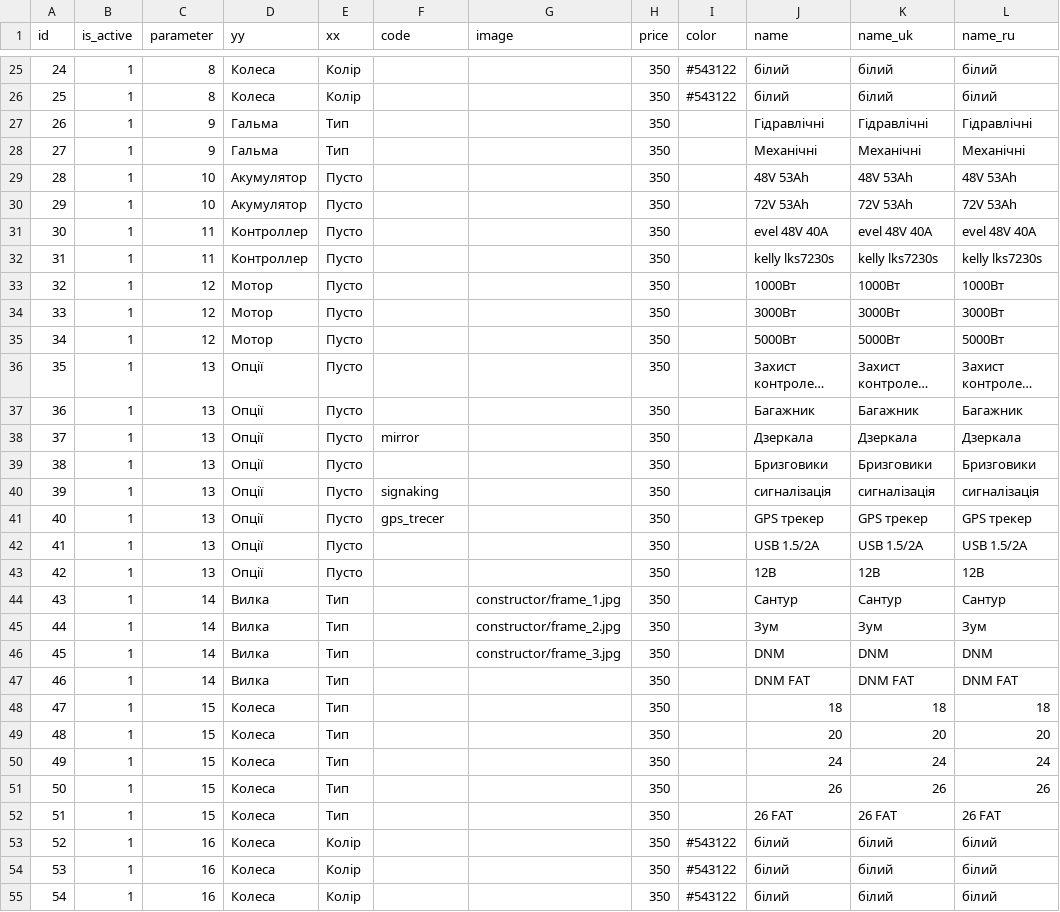
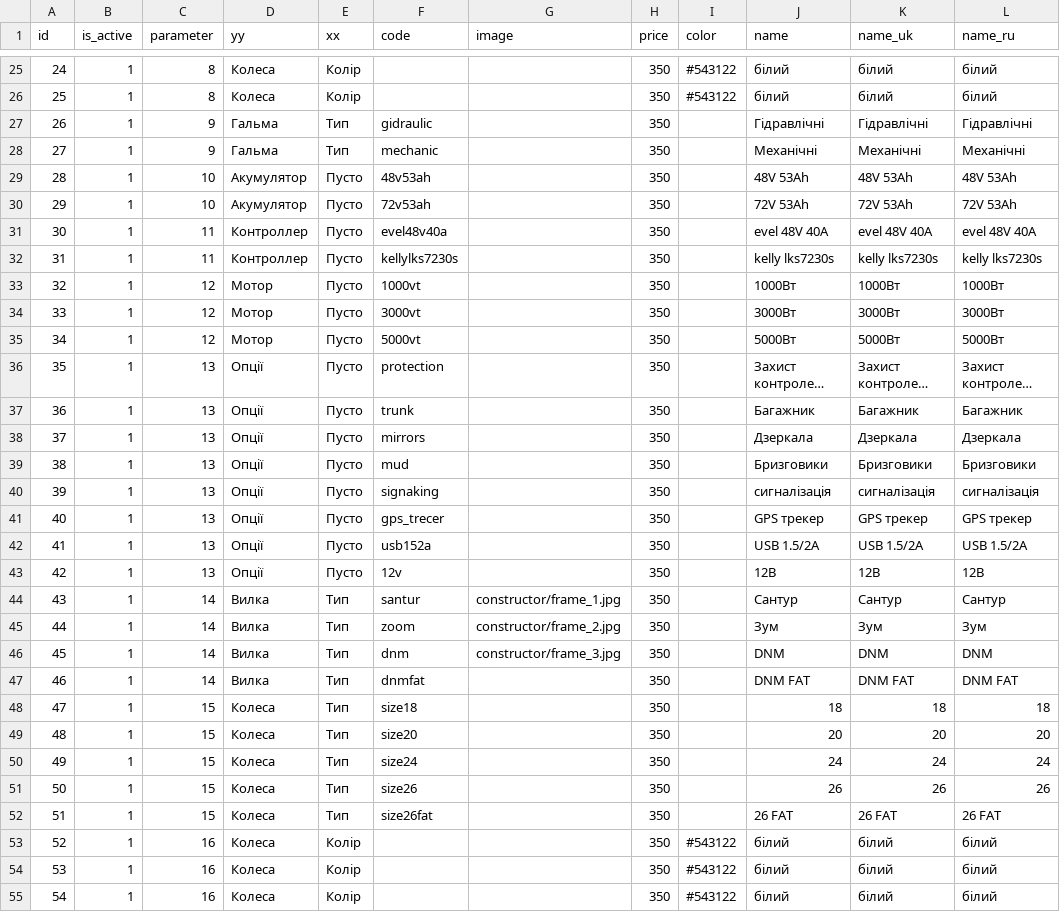
Before and after one commit to jurgeon018/old_eleek, a CSV file: import/constructor/ValueResource.csv, drawn as a sheet; only a part is shown, gaps mark what is left out; long unchanged cells end in …; the diff covers the shown part only; the diff names each change by its address in the sheet, - before the commit and + after, or states it on an @@ line.

```diff
--- a/import/constructor/ValueResource.csv
+++ b/import/constructor/ValueResource.csv
-F27 (code): (empty)
+F27 (code): gidraulic
-F28 (code): (empty)
+F28 (code): mechanic
-F29 (code): (empty)
+F29 (code): 48v53ah
-F30 (code): (empty)
+F30 (code): 72v53ah
-F31 (code): (empty)
+F31 (code): evel48v40a
-F32 (code): (empty)
+F32 (code): kellylks7230s
-F33 (code): (empty)
+F33 (code): 1000vt
-F34 (code): (empty)
+F34 (code): 3000vt
-F35 (code): (empty)
+F35 (code): 5000vt
-F36 (code): (empty)
+F36 (code): protection
-F37 (code): (empty)
+F37 (code): trunk
-F38 (code): mirror
+F38 (code): mirrors
-F39 (code): (empty)
+F39 (code): mud
-F42 (code): (empty)
+F42 (code): usb152a
-F43 (code): (empty)
+F43 (code): 12v
-F44 (code): (empty)
+F44 (code): santur
-F45 (code): (empty)
+F45 (code): zoom
-F46 (code): (empty)
+F46 (code): dnm
-F47 (code): (empty)
+F47 (code): dnmfat
-F48 (code): (empty)
+F48 (code): size18
-F49 (code): (empty)
+F49 (code): size20
-F50 (code): (empty)
+F50 (code): size24
-F51 (code): (empty)
+F51 (code): size26
-F52 (code): (empty)
+F52 (code): size26fat
```
Also changed, not shown: 44 edited cells elsewhere in this file.
